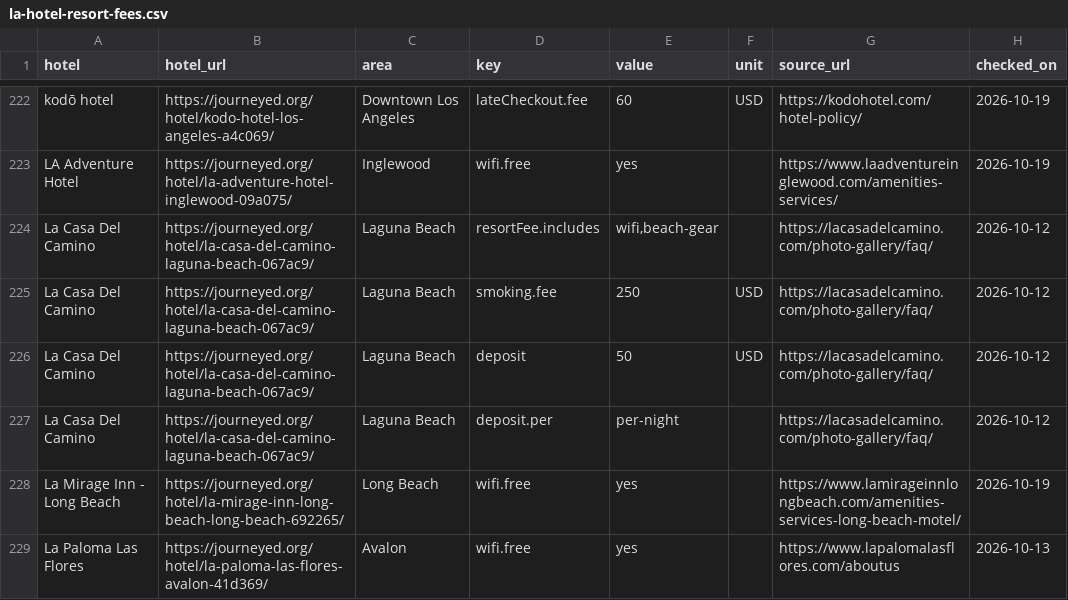
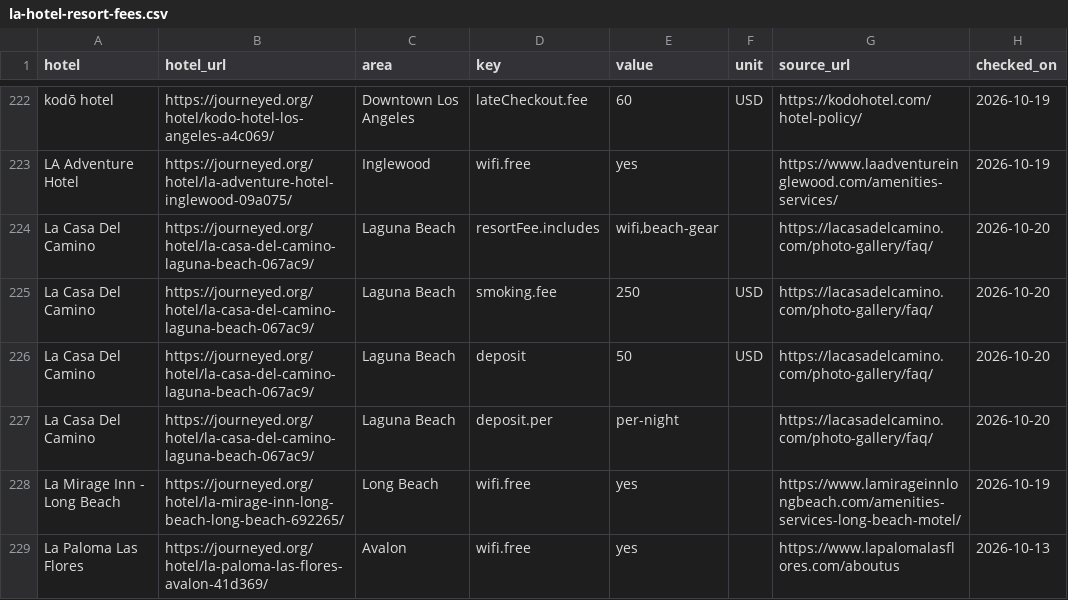
Before and after one commit to luked9/journeyed-open-data, a CSV file: reports/la-hotel-resort-fees.csv, drawn as a sheet; only a part is shown, gaps mark what is left out; the diff covers the shown part only.

```diff
--- a/reports/la-hotel-resort-fees.csv
+++ b/reports/la-hotel-resort-fees.csv
@@ -223,6 +223,6 @@ kodō hotel,https://journeyed.org/hotel/kodo-hotel-los-angeles-a4c069/,Downtown
 LA Adventure Hotel,https://journeyed.org/hotel/la-adventure-hotel-inglewood-09a075/,Inglewood,wifi.free,yes,,https://www.laadventureinglewood.com/amenities-services/,2026-10-19
-La Casa Del Camino,https://journeyed.org/hotel/la-casa-del-camino-laguna-beach-067ac9/,Laguna Beach,resortFee.includes,"wifi,beach-gear",,https://lacasadelcamino.com/photo-gallery/faq/,2026-10-12
-La Casa Del Camino,https://journeyed.org/hotel/la-casa-del-camino-laguna-beach-067ac9/,Laguna Beach,smoking.fee,250,USD,https://lacasadelcamino.com/photo-gallery/faq/,2026-10-12
-La Casa Del Camino,https://journeyed.org/hotel/la-casa-del-camino-laguna-beach-067ac9/,Laguna Beach,deposit,50,USD,https://lacasadelcamino.com/photo-gallery/faq/,2026-10-12
-La Casa Del Camino,https://journeyed.org/hotel/la-casa-del-camino-laguna-beach-067ac9/,Laguna Beach,deposit.per,per-night,,https://lacasadelcamino.com/photo-gallery/faq/,2026-10-12
+La Casa Del Camino,https://journeyed.org/hotel/la-casa-del-camino-laguna-beach-067ac9/,Laguna Beach,resortFee.includes,"wifi,beach-gear",,https://lacasadelcamino.com/photo-gallery/faq/,2026-10-20
+La Casa Del Camino,https://journeyed.org/hotel/la-casa-del-camino-laguna-beach-067ac9/,Laguna Beach,smoking.fee,250,USD,https://lacasadelcamino.com/photo-gallery/faq/,2026-10-20
+La Casa Del Camino,https://journeyed.org/hotel/la-casa-del-camino-laguna-beach-067ac9/,Laguna Beach,deposit,50,USD,https://lacasadelcamino.com/photo-gallery/faq/,2026-10-20
+La Casa Del Camino,https://journeyed.org/hotel/la-casa-del-camino-laguna-beach-067ac9/,Laguna Beach,deposit.per,per-night,,https://lacasadelcamino.com/photo-gallery/faq/,2026-10-20
 La Mirage Inn - Long Beach,https://journeyed.org/hotel/la-mirage-inn-long-beach-long-beach-692265/,Long Beach,wifi.free,yes,,https://www.lamirageinnlongbeach.com/amenities-services-long-beach-motel/,2026-10-19
```
Also changed, not shown: 1 added row and 48 edited cells elsewhere in this file, los-angeles/hotels.csv, los-angeles/questions.csv, 20 other files.
